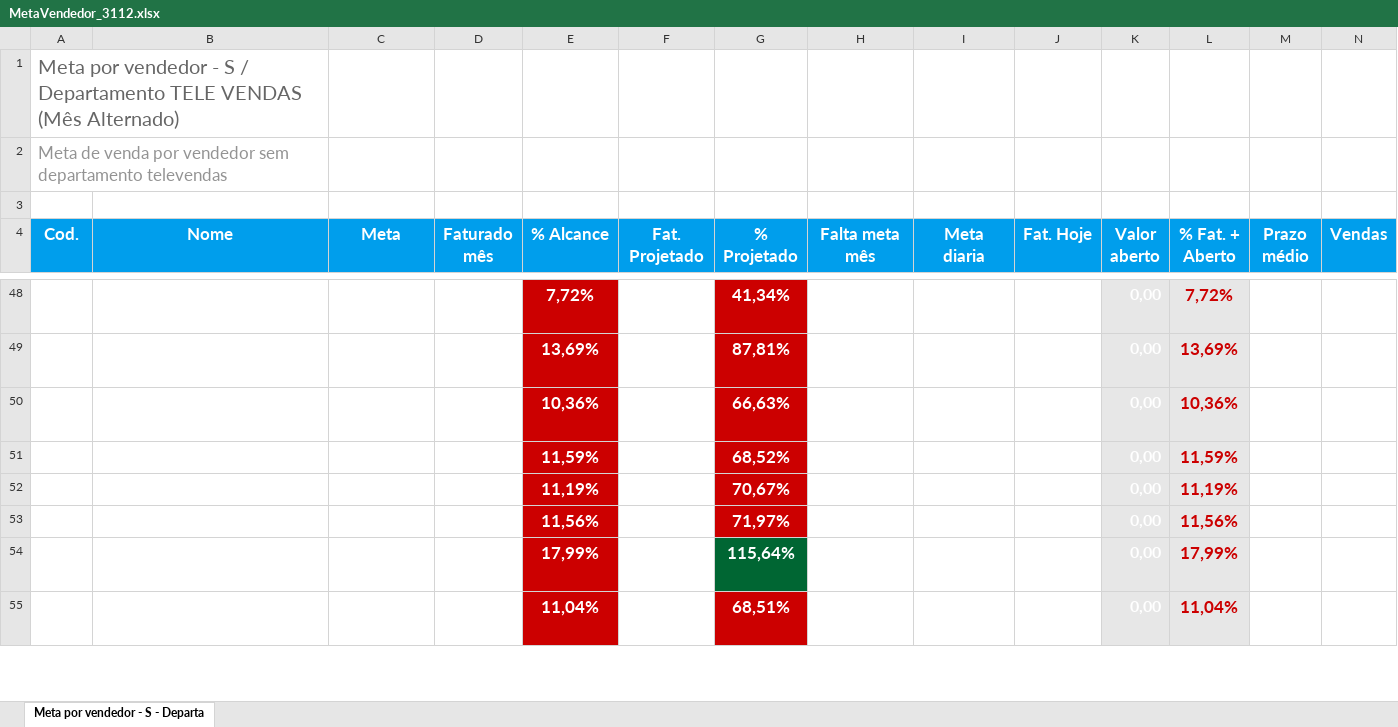
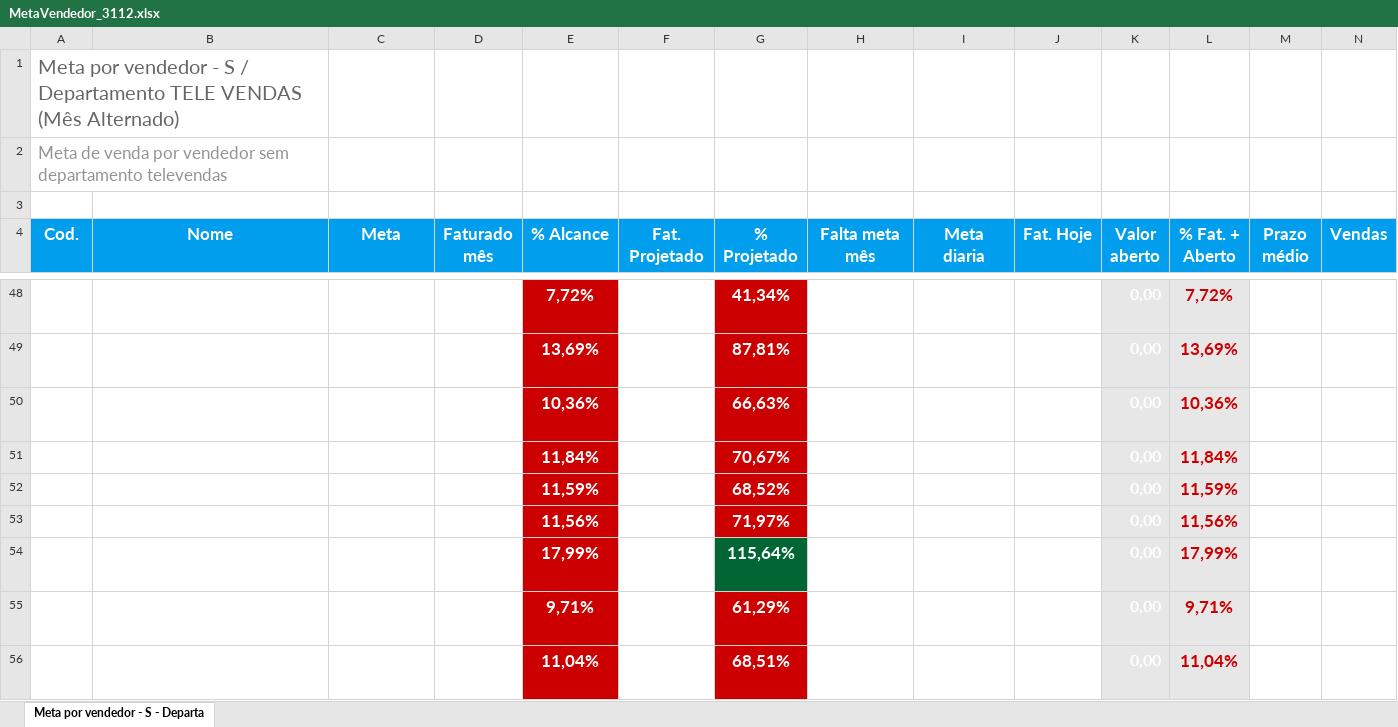
Before and after one commit to pqvinicius/streamlit_run_nltintas_2, an Excel workbook: data/MetaVendedor_3112.xlsx, sheet Meta por vendedor - S - Departa, drawn as a sheet; only a part is shown, gaps mark what is left out; values as stored, in another font and other column widths than the file's, no borders; charts and pictures not drawn; removed rows and columns are numbered as before the commit, all else as after; rows hold the shown columns only; the diff covers the shown part only; the diff names each change by its address in the sheet, - before the commit and + after, or states it on an @@ line.

```diff
--- a/data/MetaVendedor_3112.xlsx (sheet Meta por vendedor - S - Departa)
+++ b/data/MetaVendedor_3112.xlsx (sheet Meta por vendedor - S - Departa)
+row 51: VJC | JOSE CELIO EMIDIO | 74.000,00 | 8.764,92 | 11,84% | 52.296,81 | 70,67% | 65.235,08 | 3.466,58 | 629,86 | 0,00 | 11,84% | 32,24 | 64
-row 52: VJC | JOSE CELIO EMIDIO | 74.000,00 | 8.280,12 | 11,19% | 52.296,81 | 70,67% | 65.719,88 | 3.466,58 | 145,06 | 0,00 | 11,19% | 33,98 | 62
+row 55: V62 | EDMILSON NEVES DA SILVA | 74.000,00 | 7.183,60 | 9,71% | 45.354,86 | 61,29% | 66.816,40 | 3.523,41 | 128,40 | 0,00 | 9,71% | 12,11 | 51
```
Also changed, not shown: 10 added rows, 11 removed rows and 62 edited cells elsewhere in this sheet, 16 other files.
